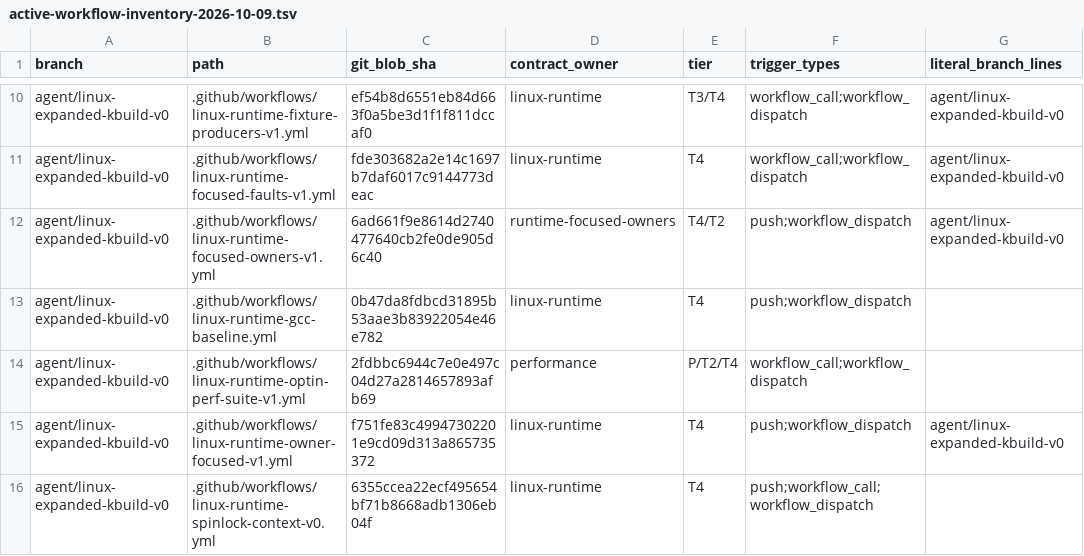
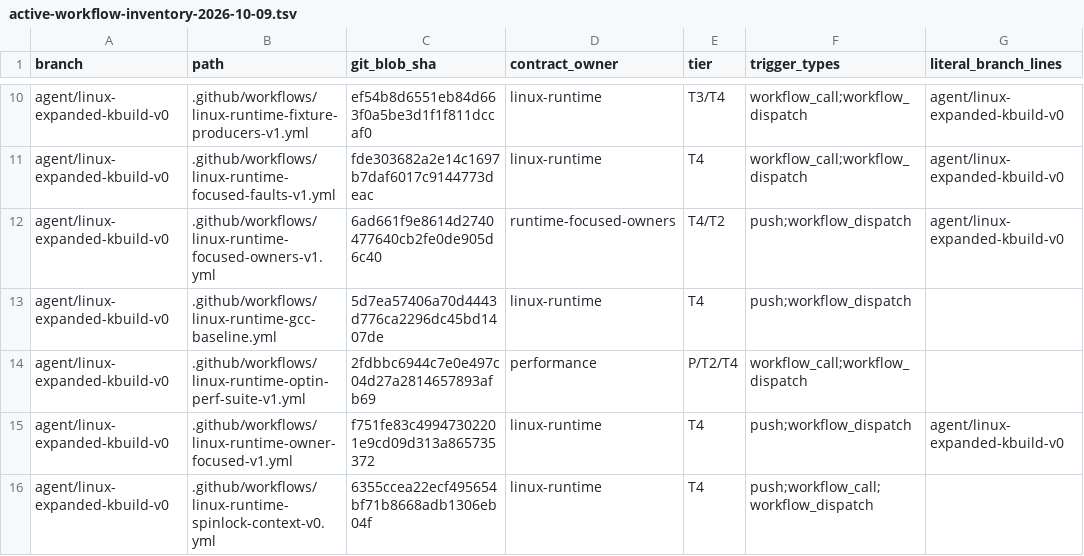
Before and after one commit to yituanxing/minic-toolchain, a TSV file: docs/ci/active-workflow-inventory-2026-10-09.tsv, drawn as a sheet; only a part is shown, gaps mark what is left out; the diff names each change by its address in the sheet, - before the commit and + after, or states it on an @@ line.

```diff
--- a/docs/ci/active-workflow-inventory-2026-10-09.tsv
+++ b/docs/ci/active-workflow-inventory-2026-10-09.tsv
-C13 (git_blob_sha): 0b47da8fdbcd31895b53aae3b83922054e46e782
+C13 (git_blob_sha): 5d7ea57406a70d4443d776ca2296dc45bd1407de
```
Also changed, not shown: 1 other file.
